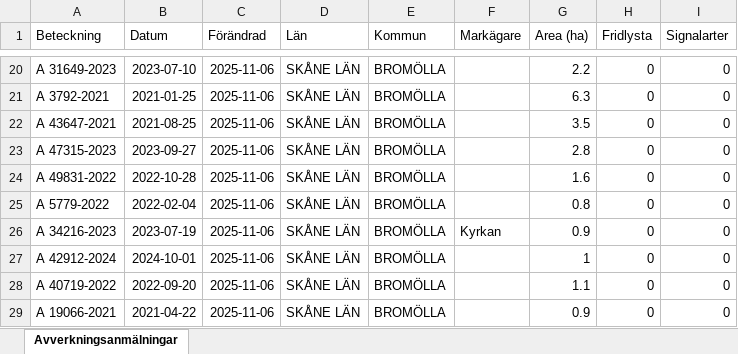
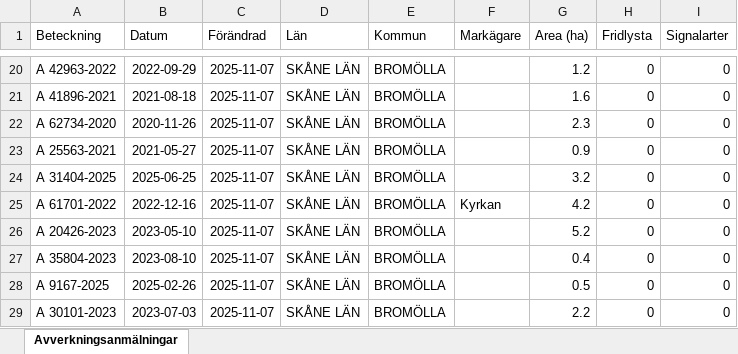
Before and after one commit to klasma/Logging_1272, an Excel workbook: Översikt BROMÖLLA.xlsx, sheet Avverkningsanmälningar, drawn as a sheet; only a part is shown, gaps mark what is left out; values as stored, in another font and other column widths than the file's, no borders; the diff covers the shown part only; the diff names each change by its address in the sheet, - before the commit and + after, or states it on an @@ line.

```diff
--- a/Översikt BROMÖLLA.xlsx (sheet Avverkningsanmälningar)
+++ b/Översikt BROMÖLLA.xlsx (sheet Avverkningsanmälningar)
-A20 (Beteckning): A 31649-2023
+A20 (Beteckning): A 42963-2022
-B20 (Datum): 2023-07-10
+B20 (Datum): 2022-09-29
-C20:C29 (Förändrad): 2025-11-06
+C20:C29 (Förändrad): 2025-11-07
-G20 (Area (ha)): 2.2
+G20 (Area (ha)): 1.2
-A21 (Beteckning): A 3792-2021
+A21 (Beteckning): A 41896-2021
-B21 (Datum): 2021-01-25
+B21 (Datum): 2021-08-18
-G21 (Area (ha)): 6.3
+G21 (Area (ha)): 1.6
-A22 (Beteckning): A 43647-2021
+A22 (Beteckning): A 62734-2020
-B22 (Datum): 2021-08-25
+B22 (Datum): 2020-11-26
-G22 (Area (ha)): 3.5
+G22 (Area (ha)): 2.3
-A23 (Beteckning): A 47315-2023
+A23 (Beteckning): A 25563-2021
-B23 (Datum): 2023-09-27
+B23 (Datum): 2021-05-27
-G23 (Area (ha)): 2.8
+G23 (Area (ha)): 0.9
-A24 (Beteckning): A 49831-2022
+A24 (Beteckning): A 31404-2025
-B24 (Datum): 2022-10-28
+B24 (Datum): 2025-06-25
-G24 (Area (ha)): 1.6
+G24 (Area (ha)): 3.2
-A25 (Beteckning): A 5779-2022
+A25 (Beteckning): A 61701-2022
-B25 (Datum): 2022-02-04
+B25 (Datum): 2022-12-16
-F25 (Markägare): (empty)
+F25 (Markägare): Kyrkan
-G25 (Area (ha)): 0.8
+G25 (Area (ha)): 4.2
-A26 (Beteckning): A 34216-2023
+A26 (Beteckning): A 20426-2023
-B26 (Datum): 2023-07-19
+B26 (Datum): 2023-05-10
-F26 (Markägare): Kyrkan
+F26 (Markägare): (empty)
-G26 (Area (ha)): 0.9
+G26 (Area (ha)): 5.2
-A27 (Beteckning): A 42912-2024
+A27 (Beteckning): A 35804-2023
-B27 (Datum): 2024-10-01
+B27 (Datum): 2023-08-10
-G27 (Area (ha)): 1
+G27 (Area (ha)): 0.4
-A28 (Beteckning): A 40719-2022
+A28 (Beteckning): A 9167-2025
-B28 (Datum): 2022-09-20
+B28 (Datum): 2025-02-26
-G28 (Area (ha)): 1.1
+G28 (Area (ha)): 0.5
-A29 (Beteckning): A 19066-2021
+A29 (Beteckning): A 30101-2023
-B29 (Datum): 2021-04-22
+B29 (Datum): 2023-07-03
-G29 (Area (ha)): 0.9
+G29 (Area (ha)): 2.2
```
Also changed, not shown: 311 edited cells elsewhere in this sheet, artfynd/A 12159-2025 artfynd.xlsx, artfynd/A 17396-2024 artfynd.xlsx, 24 other files.
